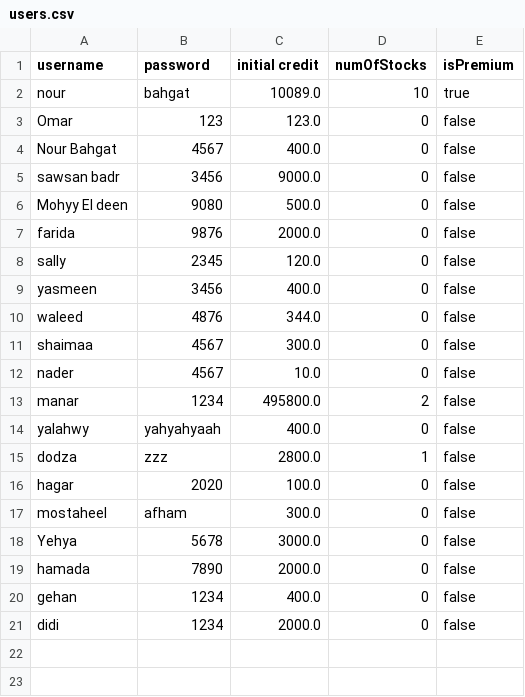
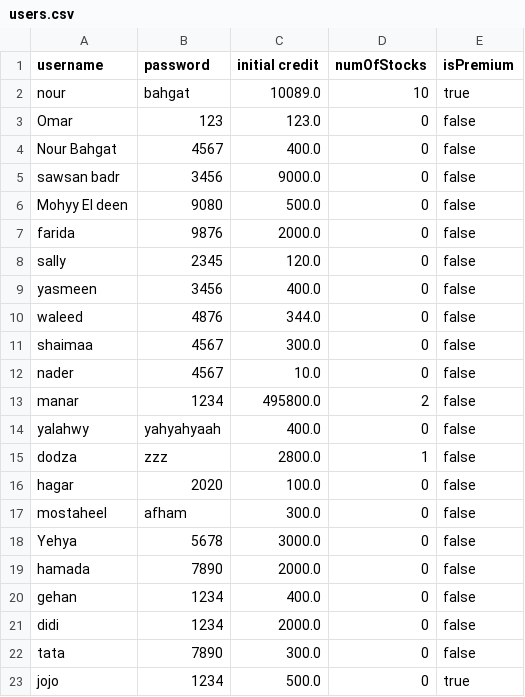
Before and after one commit to NourBahgat/StockExchange, a CSV file: users.csv, drawn as a sheet.

```diff
--- a/users.csv
+++ b/users.csv
@@ -21 +21,3 @@ gehan,1234,400.0,0,false
 didi,1234,2000.0,0,false
+tata,7890,300.0,0,false
+jojo,1234,500.0,0,true
```
Also changed, not shown: PriceHistory.csv, stocks.csv, 6 other files.
